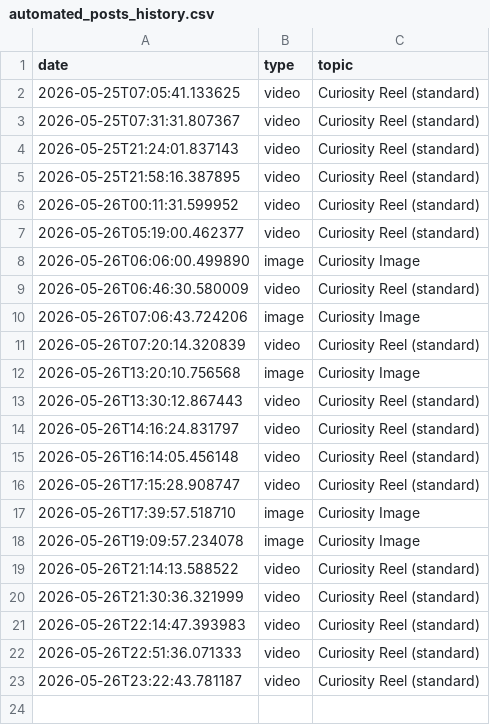
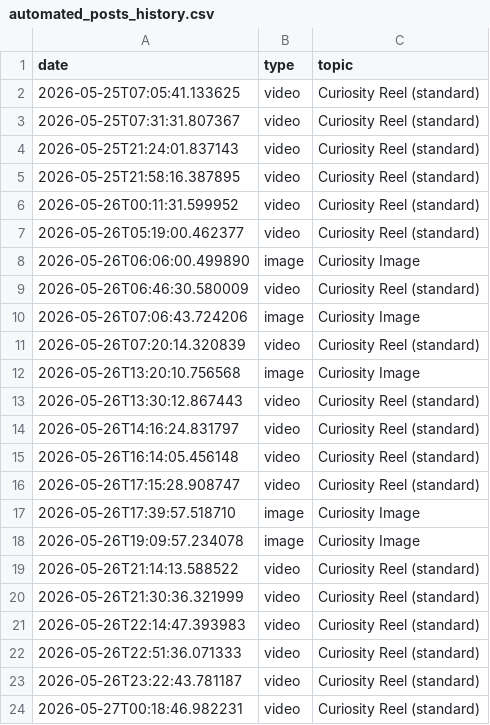
Before and after one commit to enigmaiq6-creator/Blowyourmind, a CSV file: flows/image_content_generator/out_short/automated_posts_history.csv, drawn as a sheet; the diff names each change by its address in the sheet, - before the commit and + after, or states it on an @@ line.

```diff
--- a/flows/image_content_generator/out_short/automated_posts_history.csv
+++ b/flows/image_content_generator/out_short/automated_posts_history.csv
+row 24: 2026-05-27T00:18:46.982231 | video | Curiosity Reel (standard)
```
Also changed, not shown: flows/image_content_generator/out_short/ideas_tracking.csv.
